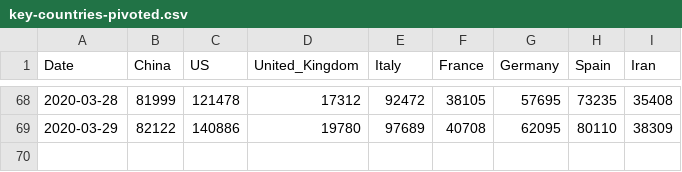
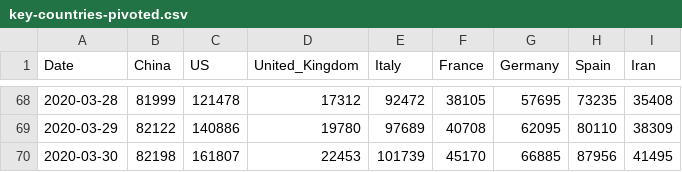
Before and after one commit to tomo-one/COVID-19-Statistics, a CSV file: data/key-countries-pivoted.csv, drawn as a sheet; only a part is shown, gaps mark what is left out; the diff names each change by its address in the sheet, - before the commit and + after, or states it on an @@ line.

```diff
--- a/data/key-countries-pivoted.csv
+++ b/data/key-countries-pivoted.csv
+row 70: 2020-03-30 | 82198 | 161807 | 22453 | 101739 | 45170 | 66885 | 87956 | 41495
```
Also changed, not shown: data/worldwide-aggregated.csv, 16 other files.
